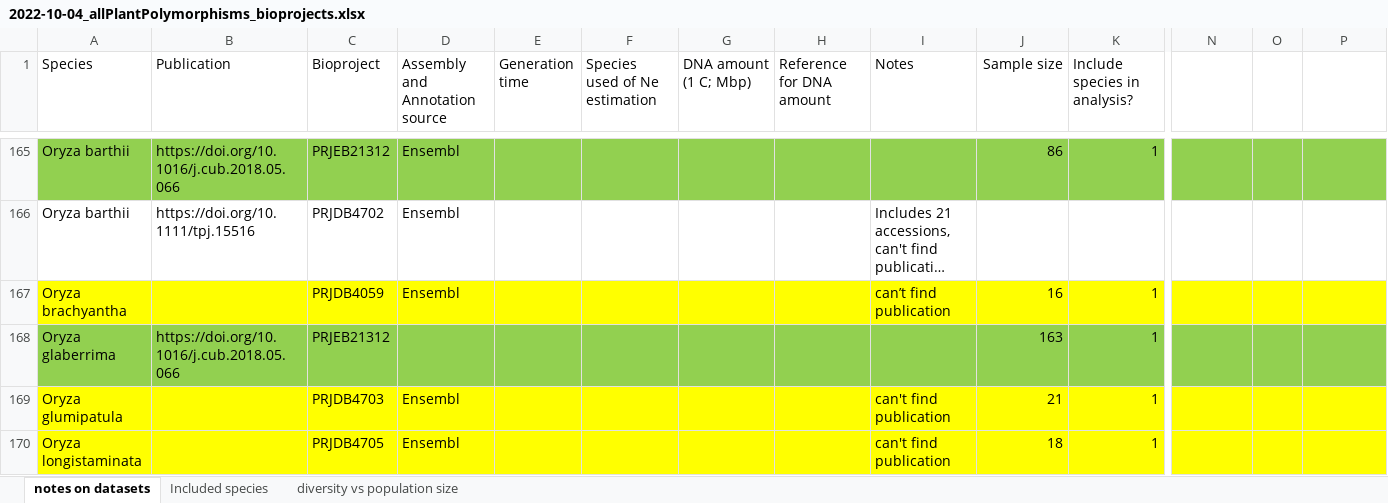
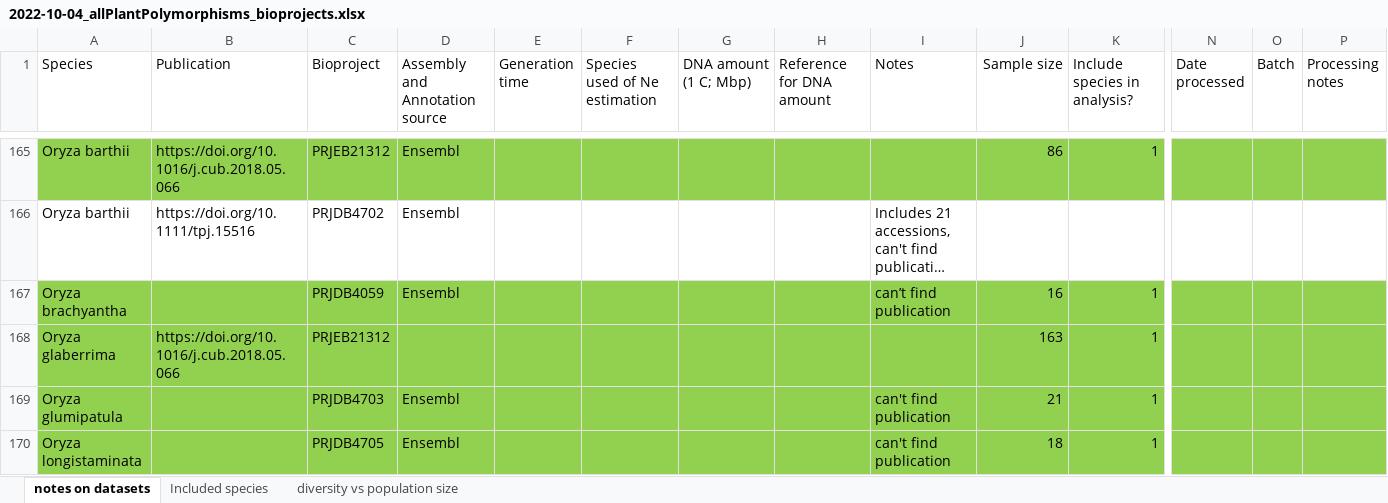
Before and after one commit to milesroberts-123/tajimasDacrossSpecies, an Excel workbook: doc/2022-10-04_allPlantPolymorphisms_bioprojects.xlsx, sheet notes on datasets, drawn as a sheet; only a part is shown, gaps mark what is left out; long unchanged cells end in …; values as stored, in another font and other column widths than the file's, no borders; the diff covers the shown part only; the diff names each change by its address in the sheet, - before the commit and + after, or states it on an @@ line.

```diff
--- a/doc/2022-10-04_allPlantPolymorphisms_bioprojects.xlsx (sheet notes on datasets)
+++ b/doc/2022-10-04_allPlantPolymorphisms_bioprojects.xlsx (sheet notes on datasets)
-N1: (empty)
+N1: Date processed
-O1: (empty)
+O1: Batch
-P1: (empty)
+P1: Processing notes
-A167:P167 fill: #FFFF00
+A167:P167 fill: #92D050
-A169:P170 fill: #FFFF00
+A169:P170 fill: #92D050
```
Also changed, not shown: 1 added row, 2 removed rows, 49 edited cells and cell formats elsewhere in this sheet, 6 other files.
